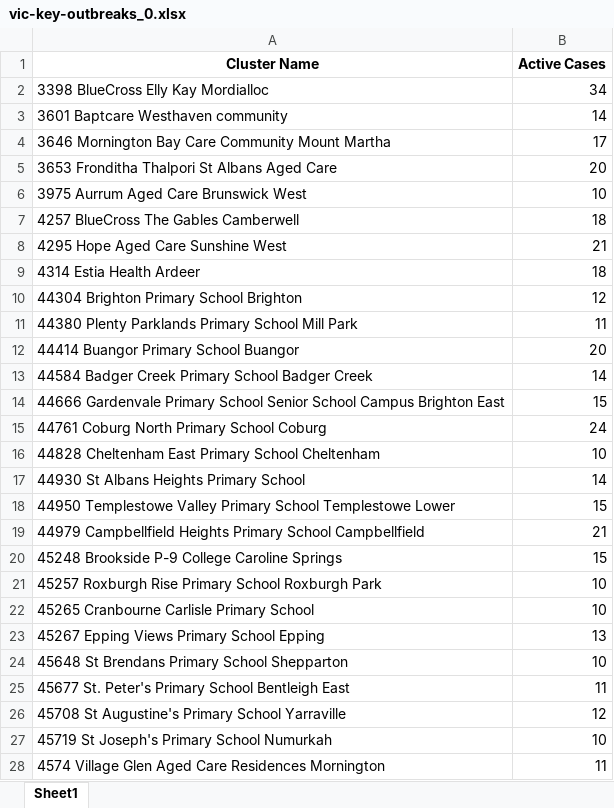
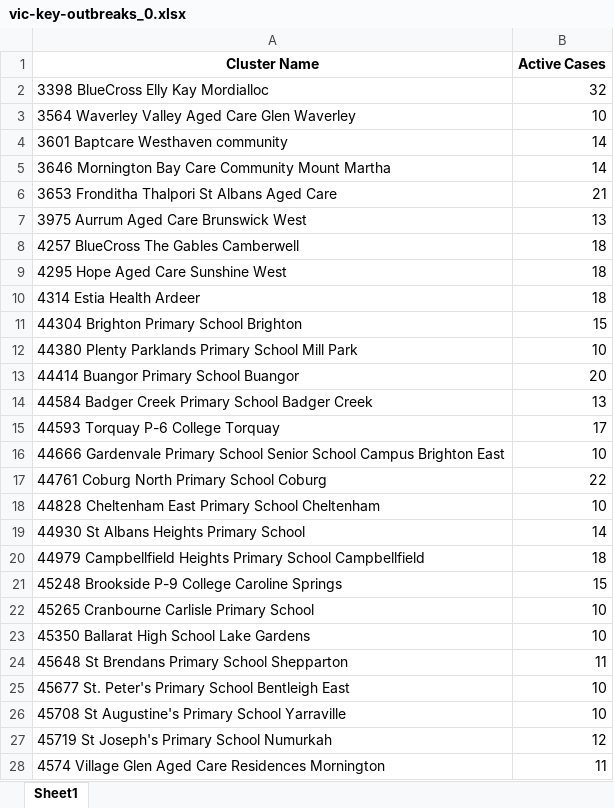
Before and after one commit to Mike-Honey/covid-19-outbreak-paths, an Excel workbook: vic-key-outbreaks_0.xlsx, sheet Sheet1, drawn as a sheet; only a part is shown; values as stored, in another font and other column widths than the file's, no borders; removed rows and columns are numbered as before the commit, all else as after; the diff covers the shown part only; the diff names each change by its address in the sheet, - before the commit and + after, or states it on an @@ line.

```diff
--- a/vic-key-outbreaks_0.xlsx (sheet Sheet1)
+++ b/vic-key-outbreaks_0.xlsx (sheet Sheet1)
-B2 (Active Cases): 34
+B2 (Active Cases): 32
+row 3: 3564 Waverley Valley Aged Care Glen Waverley | 10
-B5 (Active Cases): 17
+B5 (Active Cases): 14
-B6 (Active Cases): 20
+B6 (Active Cases): 21
-B7 (Active Cases): 10
+B7 (Active Cases): 13
-B9 (Active Cases): 21
+B9 (Active Cases): 18
-B11 (Active Cases): 12
+B11 (Active Cases): 15
-B12 (Active Cases): 11
+B12 (Active Cases): 10
-B14 (Active Cases): 14
+B14 (Active Cases): 13
+row 15: 44593 Torquay P-6 College Torquay | 17
-B16 (Active Cases): 15
+B16 (Active Cases): 10
-B17 (Active Cases): 24
+B17 (Active Cases): 22
-row 18: 44950 Templestowe Valley Primary School Templestowe Lower | 15
-B20 (Active Cases): 21
+B20 (Active Cases): 18
-row 21: 45257 Roxburgh Rise Primary School Roxburgh Park | 10
-row 23: 45267 Epping Views Primary School Epping | 13
+row 23: 45350 Ballarat High School Lake Gardens | 10
-B24 (Active Cases): 10
+B24 (Active Cases): 11
-B25 (Active Cases): 11
+B25 (Active Cases): 10
-B26 (Active Cases): 12
+B26 (Active Cases): 10
-B27 (Active Cases): 10
+B27 (Active Cases): 12
```
Also changed, not shown: 2 added rows, 4 removed rows and 12 edited cells elsewhere in this sheet, vic-key-outbreaks_archive.xlsx.
